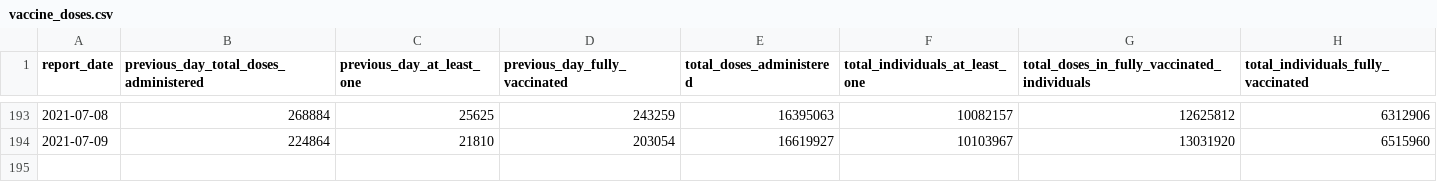
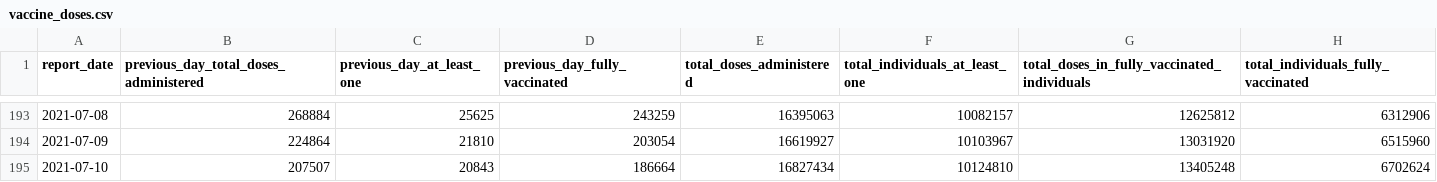
Before and after one commit to aaljaish/covid-19, a CSV file: vaccine_doses.csv, drawn as a sheet; only a part is shown, gaps mark what is left out; the diff names each change by its address in the sheet, - before the commit and + after, or states it on an @@ line.

```diff
--- a/vaccine_doses.csv
+++ b/vaccine_doses.csv
+row 195: 2021-07-10 | 207507 | 20843 | 186664 | 16827434 | 10124810 | 13405248 | 6702624
```
Also changed, not shown: covidtesting.csv.
